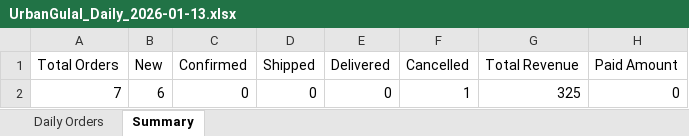
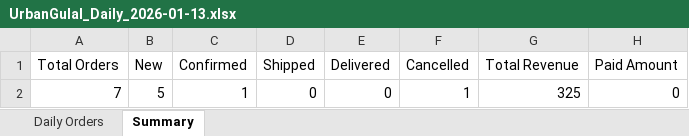
Before and after one commit to poojadwarkunde/urban-gulal, an Excel workbook: reports/UrbanGulal_Daily_2026-01-13.xlsx, sheet Summary, drawn as a sheet; values as stored, in another font and other column widths than the file's, no borders; the diff names each change by its address in the sheet, - before the commit and + after, or states it on an @@ line.

```diff
--- a/reports/UrbanGulal_Daily_2026-01-13.xlsx (sheet Summary)
+++ b/reports/UrbanGulal_Daily_2026-01-13.xlsx (sheet Summary)
-B2 (New): 6
+B2 (New): 5
-C2 (Confirmed): 0
+C2 (Confirmed): 1
```
Also changed, not shown: sheet Daily Orders.
